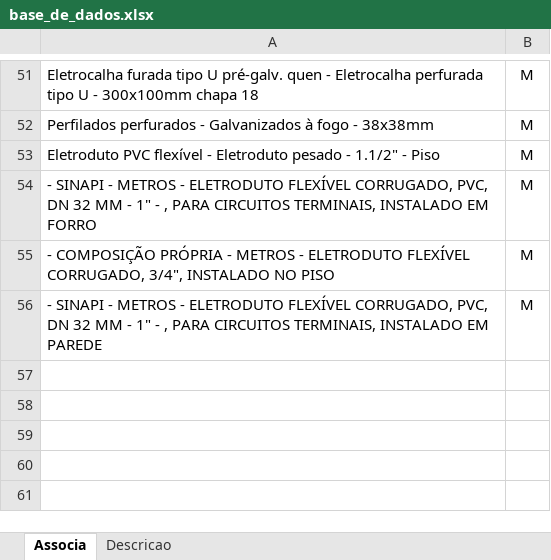
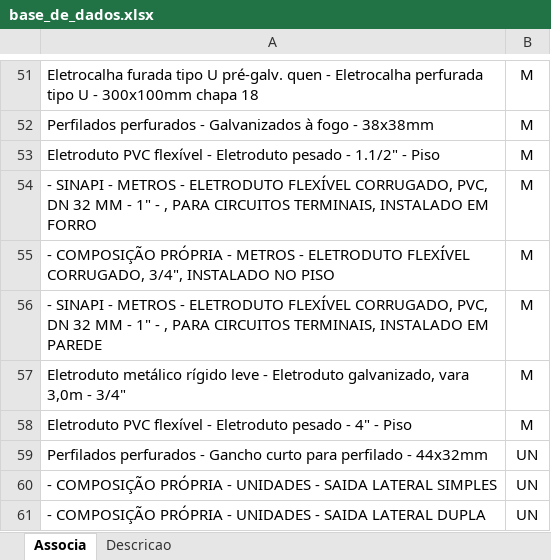
Before and after one commit to rodioegiufao/farmacia_janio, an Excel workbook: 3D/base_de_dados.xlsx, sheet Associa, drawn as a sheet; only a part is shown, gaps mark what is left out; values as stored, in another font and other column widths than the file's, no borders; the diff names each change by its address in the sheet, - before the commit and + after, or states it on an @@ line.

```diff
--- a/3D/base_de_dados.xlsx (sheet Associa)
+++ b/3D/base_de_dados.xlsx (sheet Associa)
+row 57: Eletroduto metálico rígido leve - Eletroduto galvanizado, vara 3,0m - 3/4" | M
+row 58: Eletroduto PVC flexível - Eletroduto pesado - 4" - Piso | M
+row 59: Perfilados perfurados - Gancho curto para perfilado - 44x32mm | UN
+row 60: - COMPOSIÇÃO PRÓPRIA - UNIDADES - SAIDA LATERAL SIMPLES | UN
+row 61: - COMPOSIÇÃO PRÓPRIA - UNIDADES - SAIDA LATERAL DUPLA | UN
```
Also changed, not shown: sheet Descricao.
